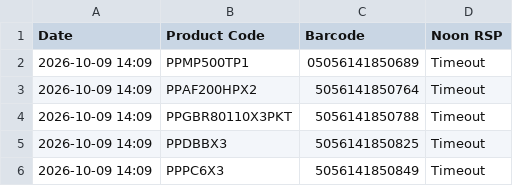
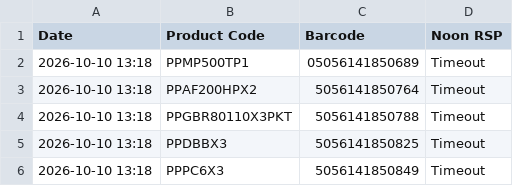
Before and after one commit to ecommerce1-cloud/KSA-Price-Tracker, a CSV file: ksa_master_report.csv, drawn as a sheet.

```diff
--- a/ksa_master_report.csv
+++ b/ksa_master_report.csv
@@ -1,6 +1,6 @@
 Date,Product Code,Barcode,Noon RSP
-2026-10-09 14:09,PPMP500TP1,05056141850689,Timeout
-2026-10-09 14:09,PPAF200HPX2,5056141850764,Timeout
-2026-10-09 14:09,PPGBR80110X3PKT,5056141850788,Timeout
-2026-10-09 14:09,PPDBBX3,5056141850825,Timeout
-2026-10-09 14:09,PPPC6X3,5056141850849,Timeout
+2026-10-10 13:18,PPMP500TP1,05056141850689,Timeout
+2026-10-10 13:18,PPAF200HPX2,5056141850764,Timeout
+2026-10-10 13:18,PPGBR80110X3PKT,5056141850788,Timeout
+2026-10-10 13:18,PPDBBX3,5056141850825,Timeout
+2026-10-10 13:18,PPPC6X3,5056141850849,Timeout
```
